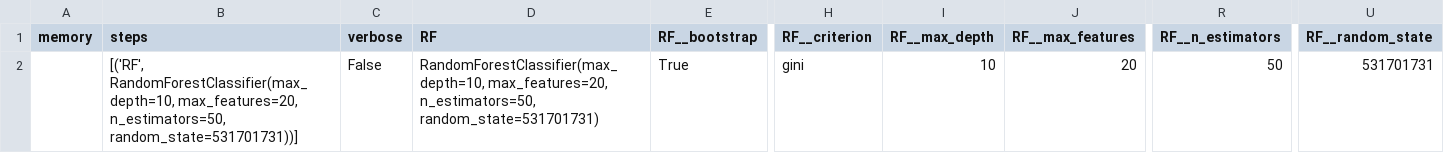
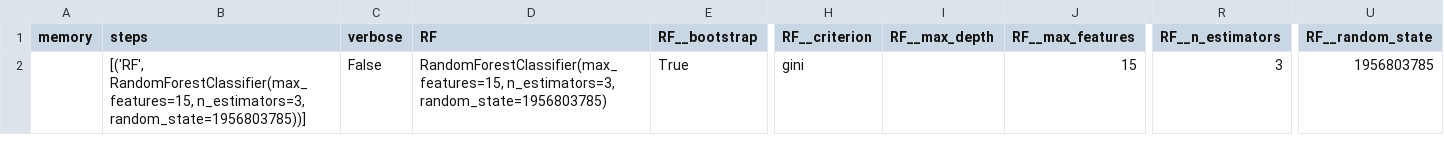
Before and after one commit to pgaggar/credit-worthiness, a CSV file: data/output/RF_CreditRiskData_best_params.csv, drawn as a sheet; only a part is shown, gaps mark what is left out; ↵ is a line break in a cell; the diff names each change by its address in the sheet, - before the commit and + after, or states it on an @@ line.

```diff
--- a/data/output/RF_CreditRiskData_best_params.csv
+++ b/data/output/RF_CreditRiskData_best_params.csv
-B2 (steps): [('RF', RandomForestClassifier(max_depth=10, max_features=20, n_estimators=50, ↵ random_state=531701731))]
+B2 (steps): [('RF', RandomForestClassifier(max_features=15, n_estimators=3, random_state=1956803785))]
-D2 (RF): RandomForestClassifier(max_depth=10, max_features=20, n_estimators=50, ↵ random_state=531701731)
+D2 (RF): RandomForestClassifier(max_features=15, n_estimators=3, random_state=1956803785)
-I2 (RF__max_depth): 10
+I2 (RF__max_depth): (empty)
-J2 (RF__max_features): 20
+J2 (RF__max_features): 15
-R2 (RF__n_estimators): 50
+R2 (RF__n_estimators): 3
-U2 (RF__random_state): 531701731
+U2 (RF__random_state): 1956803785
```
Also changed, not shown: data/output/Boost_CreditRiskData_best_params.csv, data/output/Boost_CreditRiskData_timing.csv, 31 other files.
